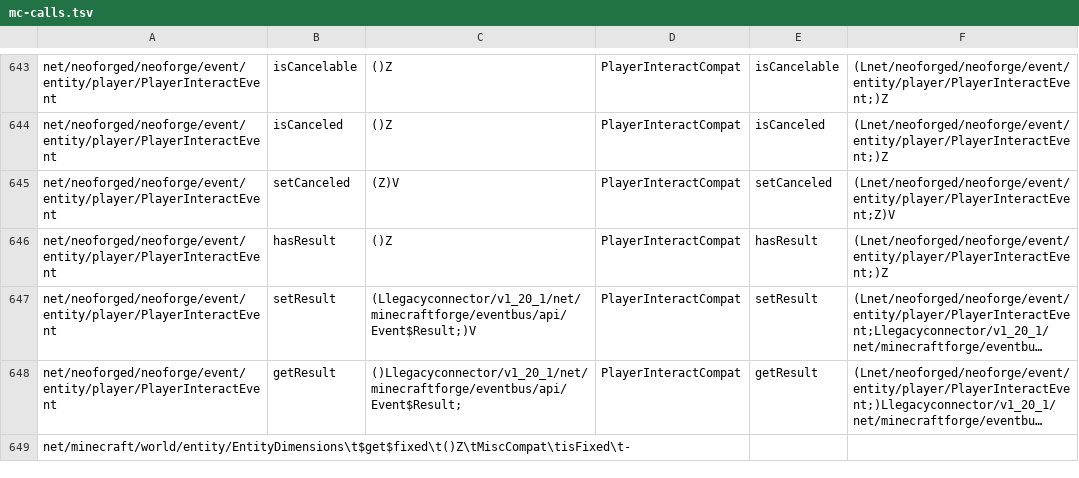
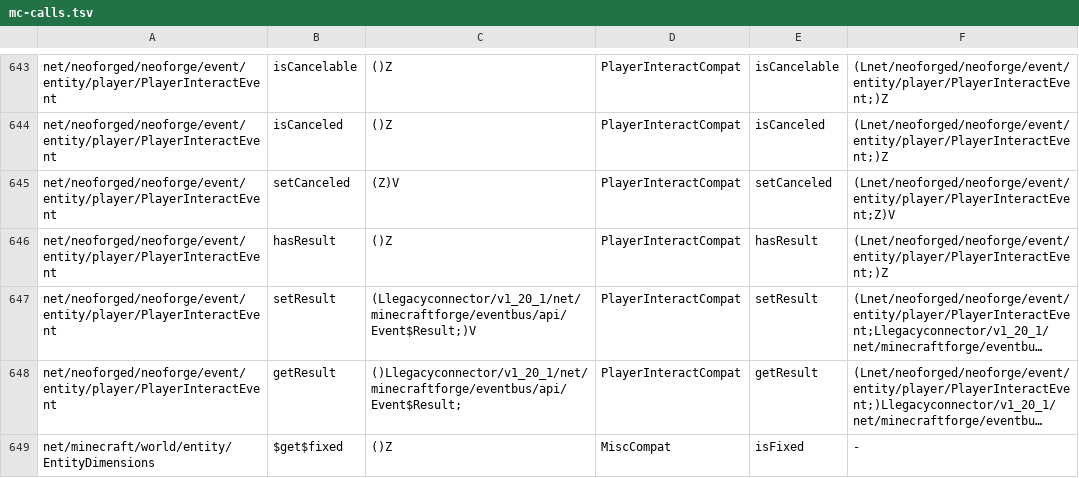
Before and after one commit to kentvillamor08/Legacy-Connector-1.20.1, a TSV file: loader/src/main/resources/legacyconnector/forward/1.20.1/mc-calls.tsv, drawn as a sheet; only a part is shown, gaps mark what is left out; long unchanged cells end in …; removed rows and columns are numbered as before the commit, all else as after; the diff names each change by its address in the sheet, - before the commit and + after, or states it on an @@ line.

Commit message:
Fix tab delimiters in EntityDimensions field migration row

```diff
--- a/loader/src/main/resources/legacyconnector/forward/1.20.1/mc-calls.tsv
+++ b/loader/src/main/resources/legacyconnector/forward/1.20.1/mc-calls.tsv
-row 649: net/minecraft/world/entity/EntityDimensions\t$get$fixed\t()Z\tMiscCompat\tisFixed\t-
+row 649: net/minecraft/world/entity/EntityDimensions | $get$fixed | ()Z | MiscCompat | isFixed | -
```
